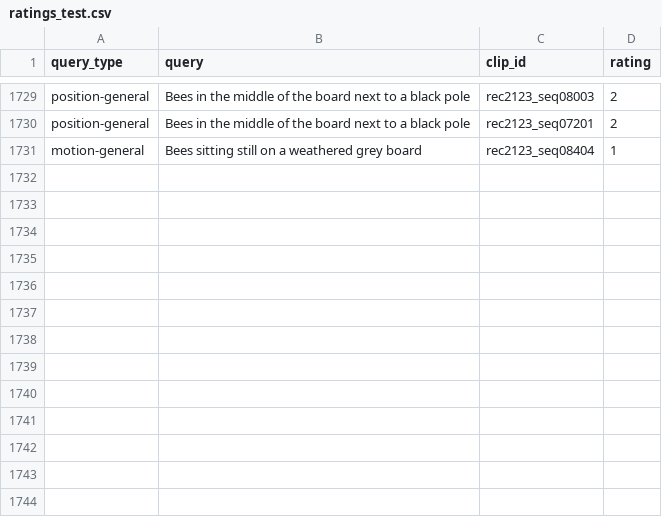
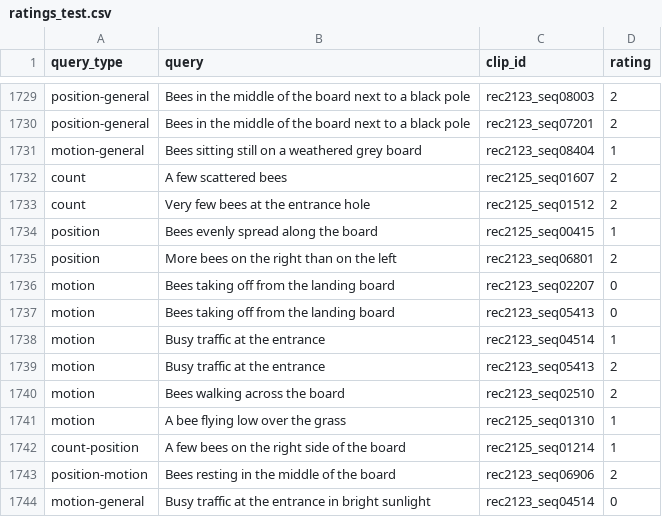
Before and after one commit to ok7074/HiveTextSearch, a CSV file: experiments/ratings_test.csv, drawn as a sheet; only a part is shown, gaps mark what is left out; the diff names each change by its address in the sheet, - before the commit and + after, or states it on an @@ line.

```diff
--- a/experiments/ratings_test.csv
+++ b/experiments/ratings_test.csv
+row 1732: count | A few scattered bees | rec2125_seq01607 | 2
+row 1733: count | Very few bees at the entrance hole | rec2125_seq01512 | 2
+row 1734: position | Bees evenly spread along the board | rec2125_seq00415 | 1
+row 1735: position | More bees on the right than on the left | rec2123_seq06801 | 2
+row 1736: motion | Bees taking off from the landing board | rec2123_seq02207 | 0
+row 1737: motion | Bees taking off from the landing board | rec2123_seq05413 | 0
+row 1738: motion | Busy traffic at the entrance | rec2123_seq04514 | 1
+row 1739: motion | Busy traffic at the entrance | rec2123_seq05413 | 2
+row 1740: motion | Bees walking across the board | rec2123_seq02510 | 2
+row 1741: motion | A bee flying low over the grass | rec2125_seq01310 | 1
+row 1742: count-position | A few bees on the right side of the board | rec2125_seq01214 | 1
+row 1743: position-motion | Bees resting in the middle of the board | rec2123_seq06906 | 2
+row 1744: motion-general | Busy traffic at the entrance in bright sunlight | rec2123_seq04514 | 0
```
Also changed, not shown: experiments/ratings_train.csv, 5 other files.
